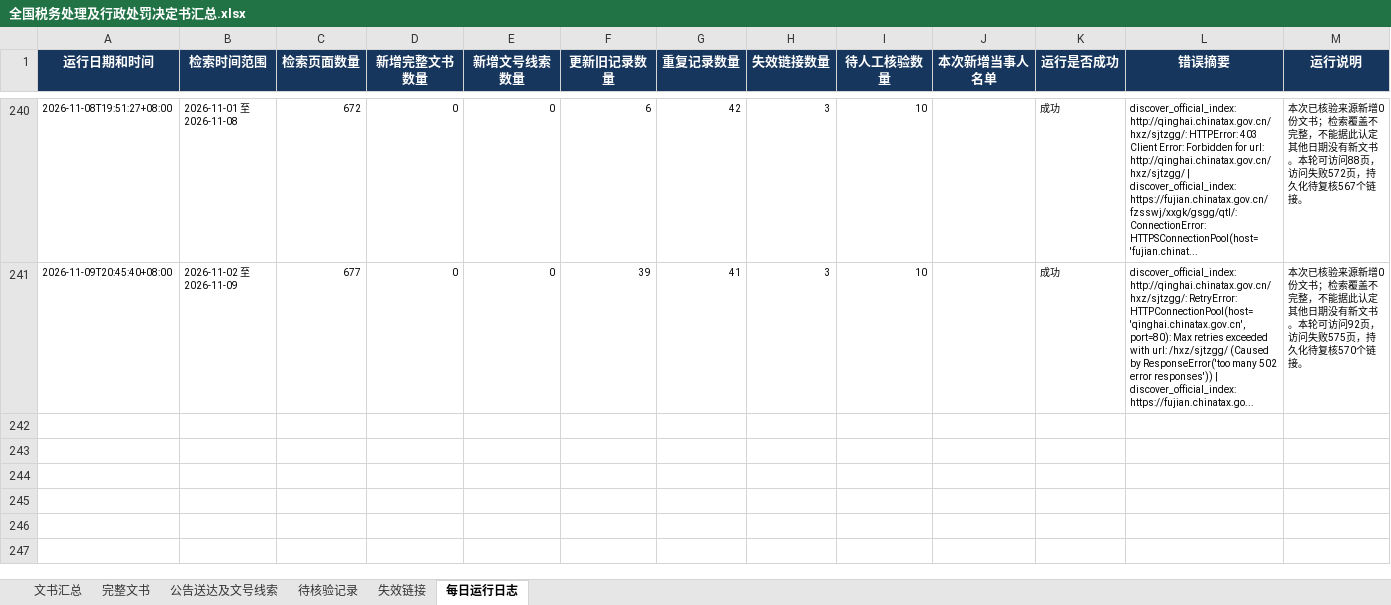
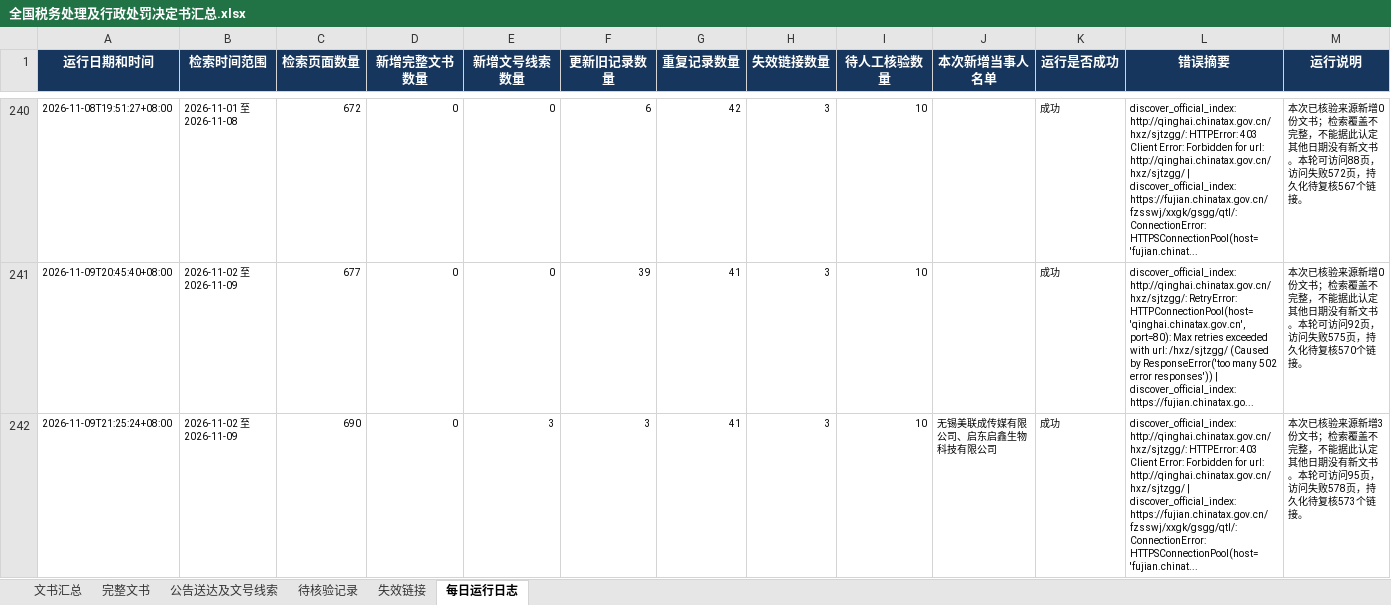
Before and after one commit to SakuraWu21/national-tax-decisions, an Excel workbook: data/全国税务处理及行政处罚决定书汇总.xlsx, sheet 每日运行日志, drawn as a sheet; only a part is shown, gaps mark what is left out; values as stored, in another font and other column widths than the file's, no borders; the diff names each change by its address in the sheet, - before the commit and + after, or states it on an @@ line.

```diff
--- a/data/全国税务处理及行政处罚决定书汇总.xlsx (sheet 每日运行日志)
+++ b/data/全国税务处理及行政处罚决定书汇总.xlsx (sheet 每日运行日志)
+row 242: 2026-11-09T21:25:24+08:00 | 2026-11-02 至 2026-11-09 | 690 | 0 | 3 | 3 | 41 | 3 | 10 | 无锡美联成传媒有限公司、启东启鑫生物科技有限公司 | 成功 | discover_official_index: http://qinghai.chinatax.gov.cn/hxz/sjtzgg/: HTTPError: 403 Client Error: Forbidden for url: http://qinghai.chinatax.gov.cn/hxz/sjtzgg/ | discover_official_index: https://fujian.chinatax.gov.cn/fzsswj/xxgk/gsgg/qtl/: ConnectionError: HTTPSConnectionPool(host='fujian.chinat... | 本次已核验来源新增3份文书；检索覆盖不完整，不能据此认定其他日期没有新文书。本轮可访问95页，访问失败578页，持久化待复核573个链接。
```
Also changed, not shown: sheet 公告送达及文号线索, sheet 文书汇总, public/downloads/全国税务处理及行政处罚决定书汇总.xlsx, 8 other files.
